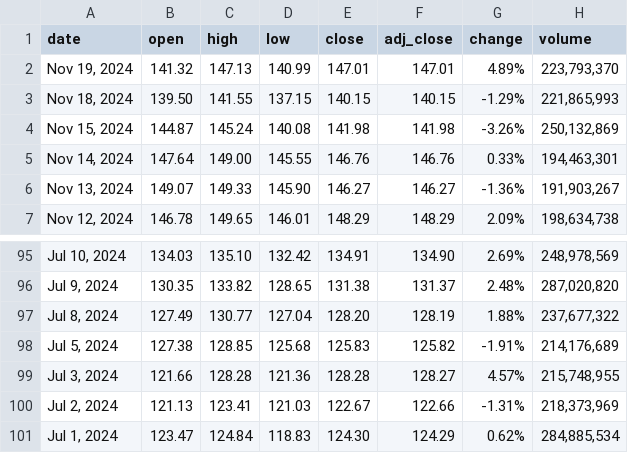
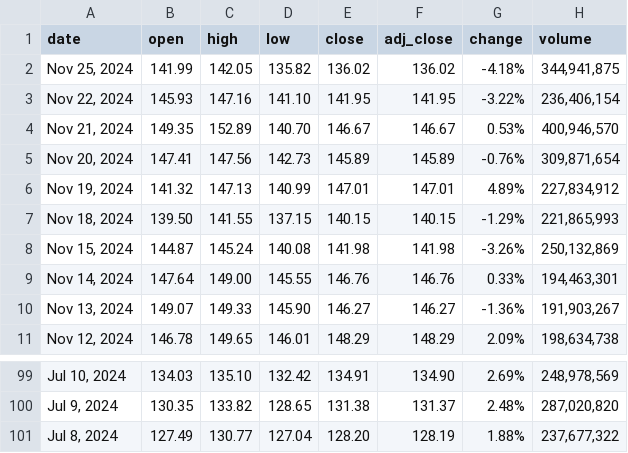
Before and after one commit to arabind-meher/DSCI-511-Stock-Scraper, a CSV file: data/historical_data/NVDA.csv (was data/stock_history/NVDA.csv), drawn as a sheet; only a part is shown, gaps mark what is left out.

```diff
--- a/data/stock_history/NVDA.csv
+++ b/data/historical_data/NVDA.csv
@@ -1,3 +1,7 @@
 date,open,high,low,close,adj_close,change,volume
-"Nov 19, 2024",141.32,147.13,140.99,147.01,147.01,4.89%,"223,793,370"
+"Nov 25, 2024",141.99,142.05,135.82,136.02,136.02,-4.18%,"344,941,875"
+"Nov 22, 2024",145.93,147.16,141.10,141.95,141.95,-3.22%,"236,406,154"
+"Nov 21, 2024",149.35,152.89,140.70,146.67,146.67,0.53%,"400,946,570"
+"Nov 20, 2024",147.41,147.56,142.73,145.89,145.89,-0.76%,"309,871,654"
+"Nov 19, 2024",141.32,147.13,140.99,147.01,147.01,4.89%,"227,834,912"
 "Nov 18, 2024",139.50,141.55,137.15,140.15,140.15,-1.29%,"221,865,993"
@@ -97,5 +101 @@ date,open,high,low,close,adj_close,change,volume
 "Jul 8, 2024",127.49,130.77,127.04,128.20,128.19,1.88%,"237,677,322"
-"Jul 5, 2024",127.38,128.85,125.68,125.83,125.82,-1.91%,"214,176,689"
-"Jul 3, 2024",121.66,128.28,121.36,128.28,128.27,4.57%,"215,748,955"
-"Jul 2, 2024",121.13,123.41,121.03,122.67,122.66,-1.31%,"218,373,969"
-"Jul 1, 2024",123.47,124.84,118.83,124.30,124.29,0.62%,"284,885,534"
```
Also changed, not shown: data/historical_data/AAPL.csv, data/historical_data/AMZN.csv, 55 other files.
